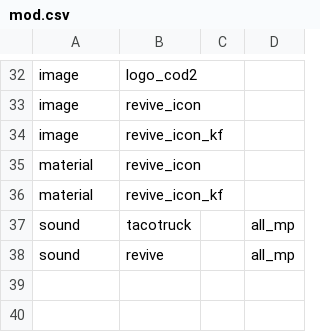
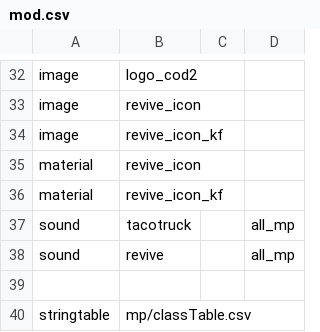
Before and after one commit to agonio/cod4-modRevive, a CSV file: mod.csv, drawn as a sheet; only a part is shown, gaps mark what is left out; the diff names each change by its address in the sheet, - before the commit and + after, or states it on an @@ line.

Commit message:
manage default classes via table, undo hack

```diff
--- a/mod.csv
+++ b/mod.csv
+row 39: (empty)
+row 40: stringtable | mp/classTable.csv
```
Also changed, not shown: 3 other files.
